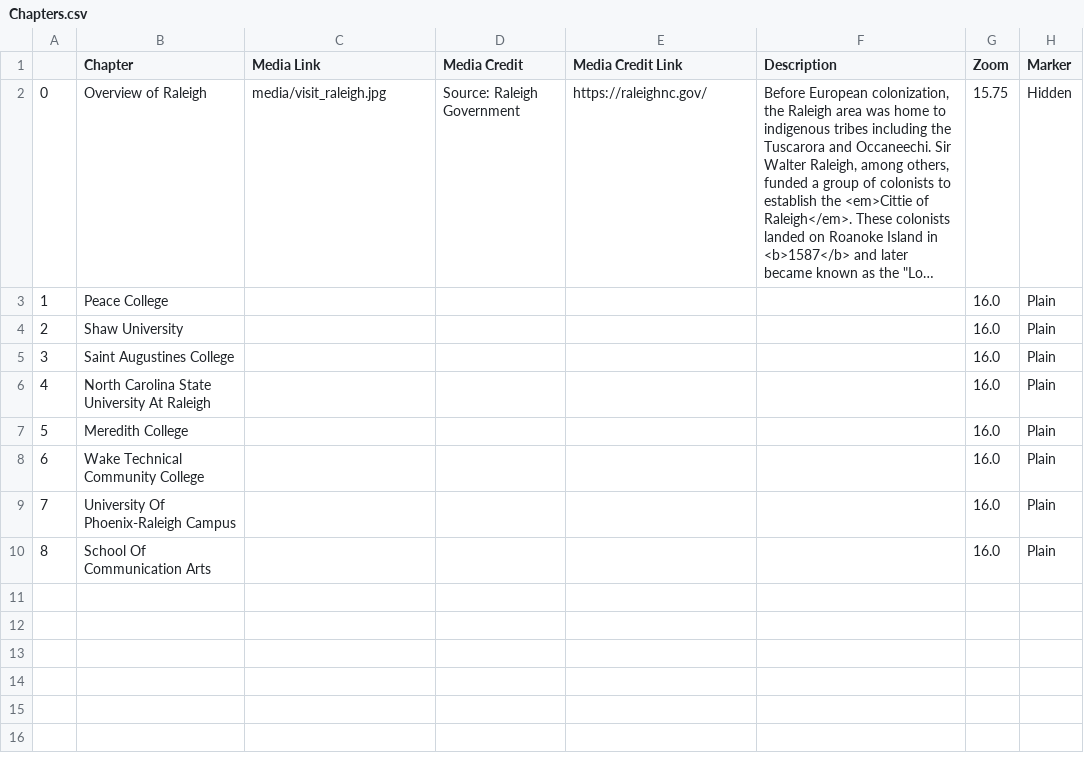
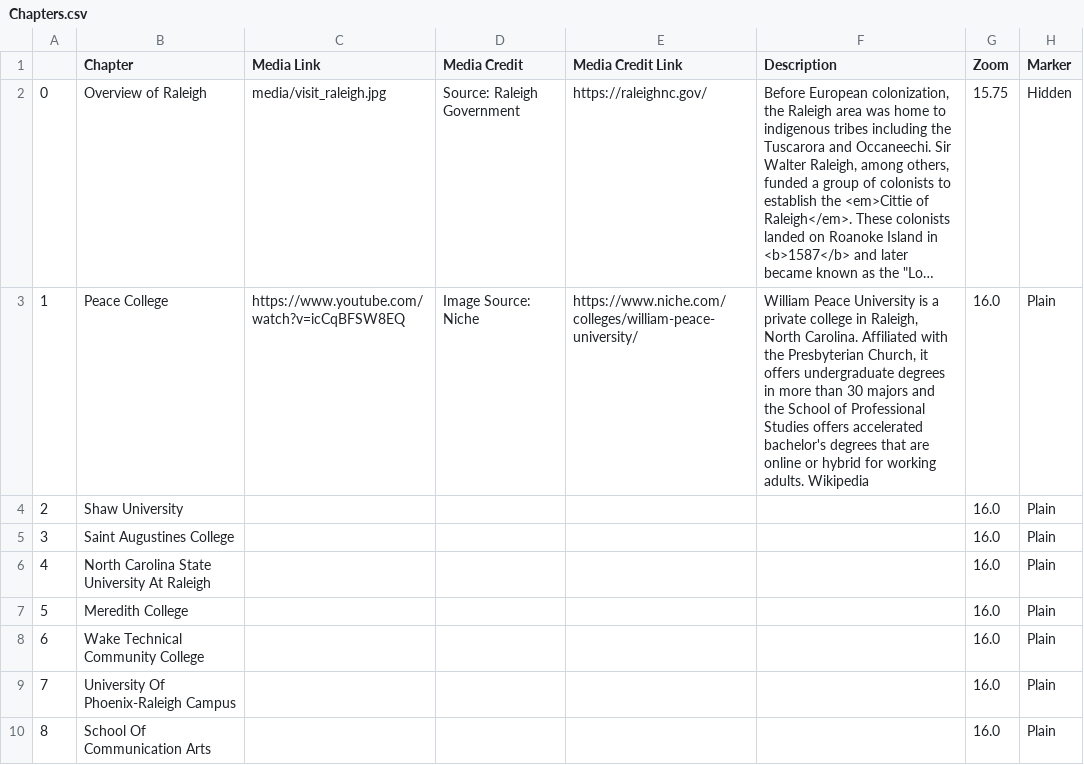
Before and after one commit to vabate333/storymap-gis495, a CSV file: csv/Chapters.csv, drawn as a sheet; only a part is shown; long unchanged cells end in …; the diff names each change by its address in the sheet, - before the commit and + after, or states it on an @@ line.

Commit message:
added stuff to peace college (link to pic, a picture and a vid)

```diff
--- a/csv/Chapters.csv
+++ b/csv/Chapters.csv
-C3 (Media Link): (empty)
+C3 (Media Link): https://www.youtube.com/watch?v=icCqBFSW8EQ
-D3 (Media Credit): (empty)
+D3 (Media Credit): Image Source: Niche
-E3 (Media Credit Link): (empty)
+E3 (Media Credit Link): https://www.niche.com/colleges/william-peace-university/
-F3 (Description): (empty)
+F3 (Description): William Peace University is a private college in Raleigh, North Carolina. Affiliated with the Presbyterian Church, it offers undergraduate degrees in more than 30 majors and the School of Professional Studies offers accelerated bachelor's degrees that are online or hybrid for working adults. Wikipedia
```
Also changed, not shown: 2 other files.
